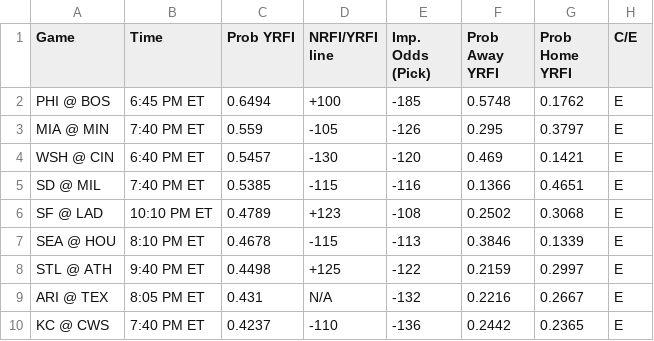
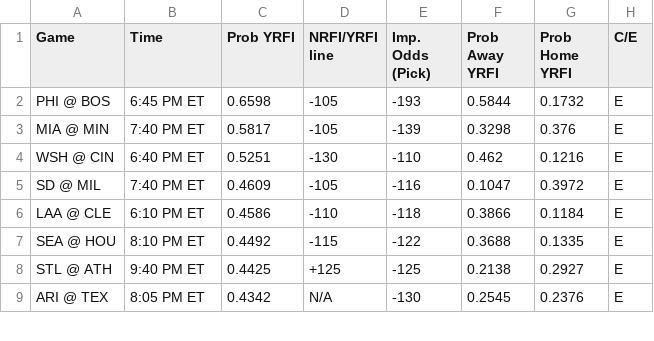
Before and after one commit to bena618/MLB_Models, a CSV file: Outputs/nrfi_yrfi_picks.csv, drawn as a sheet; only a part is shown; the diff covers the shown part only.

Commit message:
Workflow updating NRFIs.png, F5.png, nrfi_yrfi_picks.csv, and f5_chart.csv

```diff
--- a/Outputs/nrfi_yrfi_picks.csv
+++ b/Outputs/nrfi_yrfi_picks.csv
@@ -1,10 +1,9 @@
 Game,Time,Prob YRFI,NRFI/YRFI line,Imp. Odds (Pick),Prob Away YRFI,Prob Home YRFI,C/E
-PHI @ BOS,6:45 PM ET,0.6494,+100,-185,0.5748,0.1762,E
-MIA @ MIN,7:40 PM ET,0.559,-105,-126,0.295,0.3797,E
-WSH @ CIN,6:40 PM ET,0.5457,-130,-120,0.469,0.1421,E
-SD @ MIL,7:40 PM ET,0.5385,-115,-116,0.1366,0.4651,E
-SF @ LAD,10:10 PM ET,0.4789,+123,-108,0.2502,0.3068,E
-SEA @ HOU,8:10 PM ET,0.4678,-115,-113,0.3846,0.1339,E
-STL @ ATH,9:40 PM ET,0.4498,+125,-122,0.2159,0.2997,E
-ARI @ TEX,8:05 PM ET,0.431,N/A,-132,0.2216,0.2667,E
-KC @ CWS,7:40 PM ET,0.4237,-110,-136,0.2442,0.2365,E
+PHI @ BOS,6:45 PM ET,0.6598,-105,-193,0.5844,0.1732,E
+MIA @ MIN,7:40 PM ET,0.5817,-105,-139,0.3298,0.376,E
+WSH @ CIN,6:40 PM ET,0.5251,-130,-110,0.462,0.1216,E
+SD @ MIL,7:40 PM ET,0.4609,-105,-116,0.1047,0.3972,E
+LAA @ CLE,6:10 PM ET,0.4586,-110,-118,0.3866,0.1184,E
+SEA @ HOU,8:10 PM ET,0.4492,-115,-122,0.3688,0.1335,E
+STL @ ATH,9:40 PM ET,0.4425,+125,-125,0.2138,0.2927,E
+ARI @ TEX,8:05 PM ET,0.4342,N/A,-130,0.2545,0.2376,E
```
Also changed, not shown: 4 added rows, 3 removed rows and 14 edited cells elsewhere in this file, Outputs/f5_chart.csv, 2 other files.
